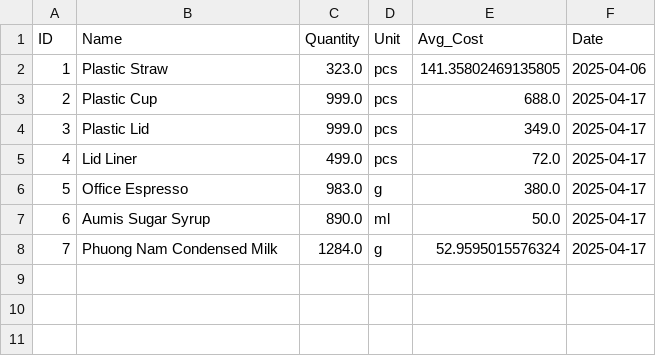
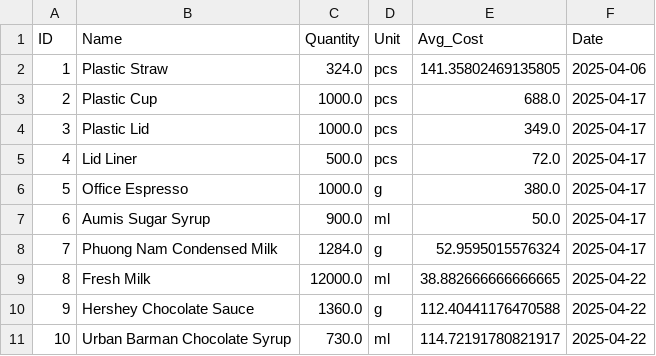
Before and after one commit to johnha912/theta-coffee-lab, a CSV file: data/inventory.csv, drawn as a sheet.

```diff
--- a/data/inventory.csv
+++ b/data/inventory.csv
@@ -1,8 +1,11 @@
 ID,Name,Quantity,Unit,Avg_Cost,Date
-1,Plastic Straw,323.0,pcs,141.35802469135805,2025-04-06
-2,Plastic Cup,999.0,pcs,688.0,2025-04-17
-3,Plastic Lid,999.0,pcs,349.0,2025-04-17
-4,Lid Liner,499.0,pcs,72.0,2025-04-17
-5,Office Espresso,983.0,g,380.0,2025-04-17
-6,Aumis Sugar Syrup,890.0,ml,50.0,2025-04-17
+1,Plastic Straw,324.0,pcs,141.35802469135805,2025-04-06
+2,Plastic Cup,1000.0,pcs,688.0,2025-04-17
+3,Plastic Lid,1000.0,pcs,349.0,2025-04-17
+4,Lid Liner,500.0,pcs,72.0,2025-04-17
+5,Office Espresso,1000.0,g,380.0,2025-04-17
+6,Aumis Sugar Syrup,900.0,ml,50.0,2025-04-17
 7,Phuong Nam Condensed Milk,1284.0,g,52.9595015576324,2025-04-17
+8,Fresh Milk,12000.0,ml,38.882666666666665,2025-04-22
+9,Hershey Chocolate Sauce,1360.0,g,112.40441176470588,2025-04-22
+10,Urban Barman Chocolate Syrup,730.0,ml,114.72191780821917,2025-04-22
```
Also changed, not shown: data/inventory_transactions.csv, data/product_recipe.csv, 2 other files.
